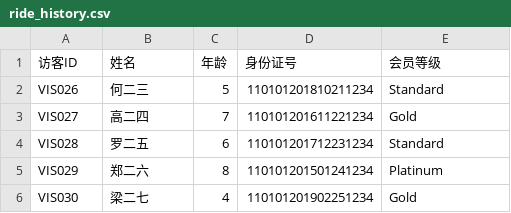
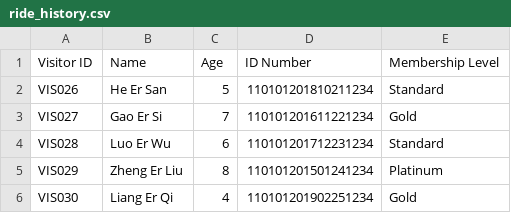
Before and after one commit to xuety0416/PROG2004-A2-Tianyu-Xue, a CSV file: ride_history.csv, drawn as a sheet.

```diff
--- a/ride_history.csv
+++ b/ride_history.csv
@@ -1,6 +1,6 @@
-访客ID,姓名,年龄,身份证号,会员等级
-VIS026,何二三,5,110101201810211234,Standard
-VIS027,高二四,7,110101201611221234,Gold
-VIS028,罗二五,6,110101201712231234,Standard
-VIS029,郑二六,8,110101201501241234,Platinum
-VIS030,梁二七,4,110101201902251234,Gold
+Visitor ID,Name,Age,ID Number,Membership Level
+VIS026,He Er San,5,110101201810211234,Standard
+VIS027,Gao Er Si,7,110101201611221234,Gold
+VIS028,Luo Er Wu,6,110101201712231234,Standard
+VIS029,Zheng Er Liu,8,110101201501241234,Platinum
+VIS030,Liang Er Qi,4,110101201902251234,Gold
```
Also changed, not shown: 6 other files.
